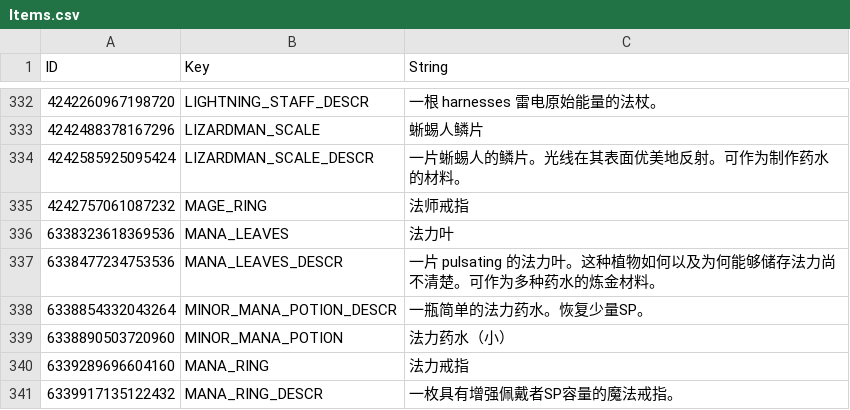
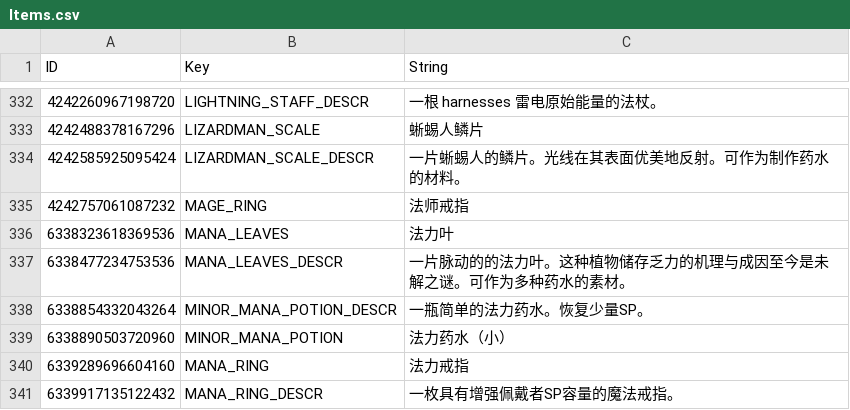
Before and after one commit to evantakami/Our-Adventurer-Guild-Chinese-Localization, a CSV file: CustomTranslation/Items.csv, drawn as a sheet; only a part is shown, gaps mark what is left out.

Commit message:
Update Items.csv

```diff
--- a/CustomTranslation/Items.csv
+++ b/CustomTranslation/Items.csv
@@ -336,3 +336,3 @@
 6338323618369536,MANA_LEAVES,法力叶
-6338477234753536,MANA_LEAVES_DESCR,一片 pulsating 的法力叶。这种植物如何以及为何能够储存法力尚不清楚。可作为多种药水的炼金材料。
+6338477234753536,MANA_LEAVES_DESCR,一片脉动的的法力叶。这种植物储存乏力的机理与成因至今是未解之谜。可作为多种药水的素材。
 6338854332043264,MINOR_MANA_POTION_DESCR,一瓶简单的法力药水。恢复少量SP。
```
